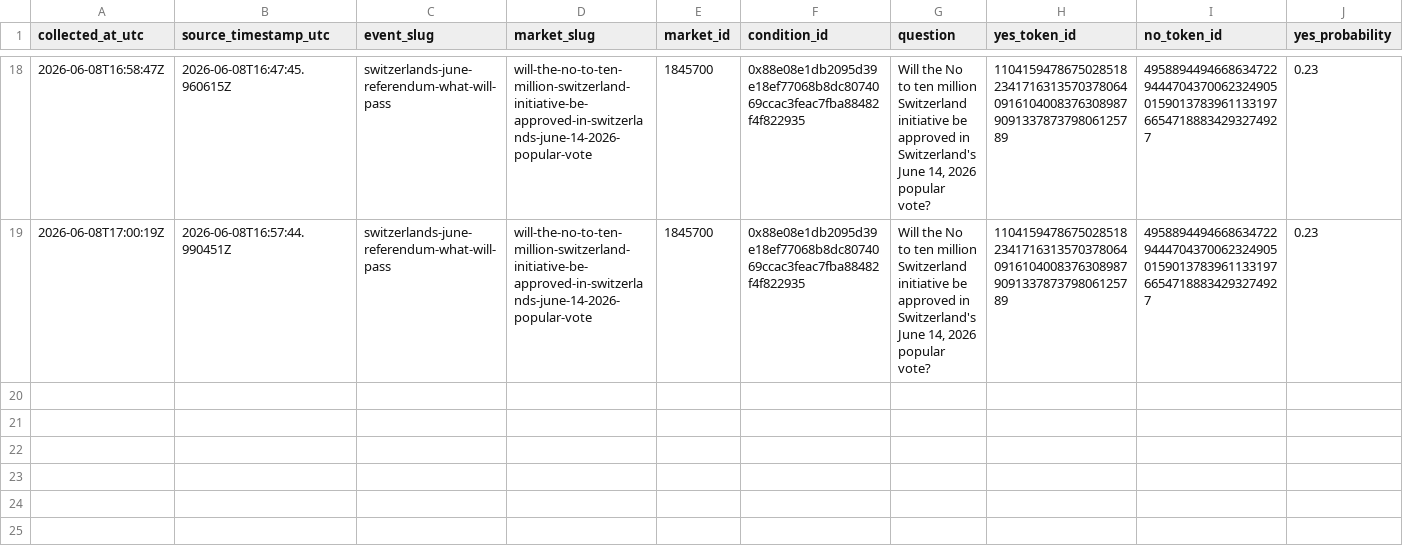
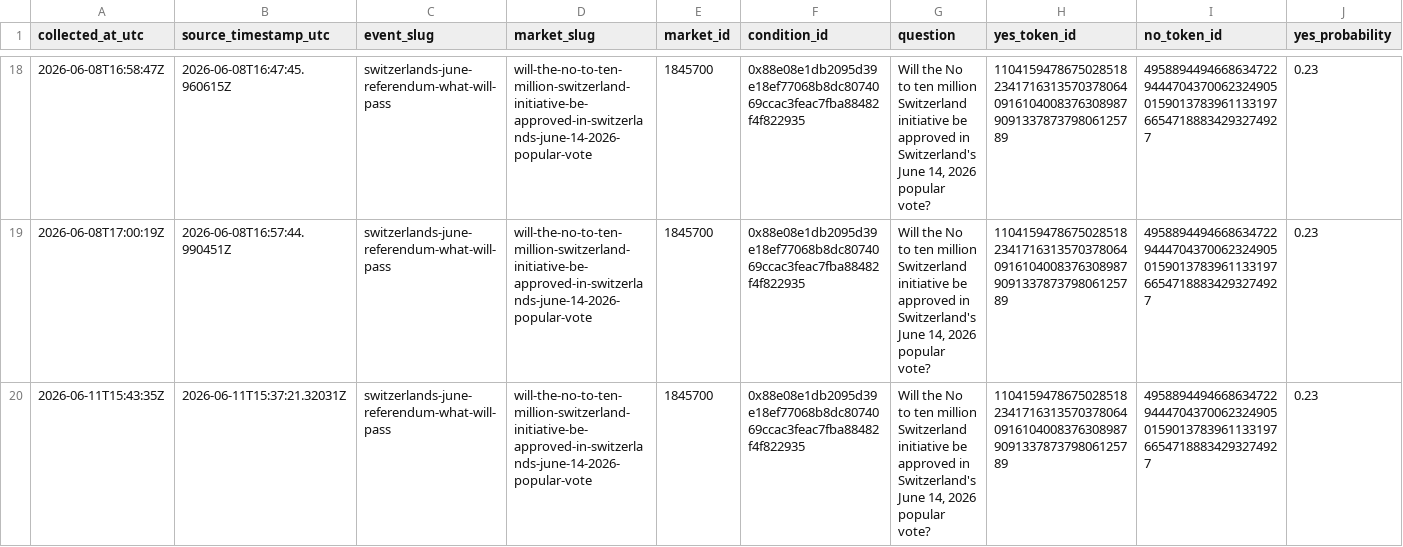
Before and after one commit to Pablozh123/multi-agent-orchestration-informational-efficiency, a CSV file: data/results/swiss_referendum_10mio_polymarket_snapshots.csv, drawn as a sheet; only a part is shown, gaps mark what is left out; rows hold the shown columns only; the diff names each change by its address in the sheet, - before the commit and + after, or states it on an @@ line.

Commit message:
data: refresh swiss referendum comparison snapshot

```diff
--- a/data/results/swiss_referendum_10mio_polymarket_snapshots.csv
+++ b/data/results/swiss_referendum_10mio_polymarket_snapshots.csv
+row 20: 2026-06-11T15:43:35Z | 2026-06-11T15:37:21.32031Z | switzerlands-june-referendum-what-will-pass | will-the-no-to-ten-million-switzerland-initiative-be-approved-in-switzerlands-june-14-2026-popular-vote | 1845700 | 0x88e08e1db2095d39e18ef77068b8dc8074069ccac3feac7fba88482f4f822935 | Will the No to ten million Switzerland initiative be approved in Switzerland's June 14, 2026 popular vote? | 110415947867502851823417163135703780640916104008376308987909133787379806125789 | 49588944946686347229444704370062324905015901378396113319766547188834293274927 | 0.23
```
Also changed, not shown: data/results/swiss_referendum_10mio_comparison.csv, data/results/swiss_referendum_10mio_latest_source_comparison.csv, 10 other files.
